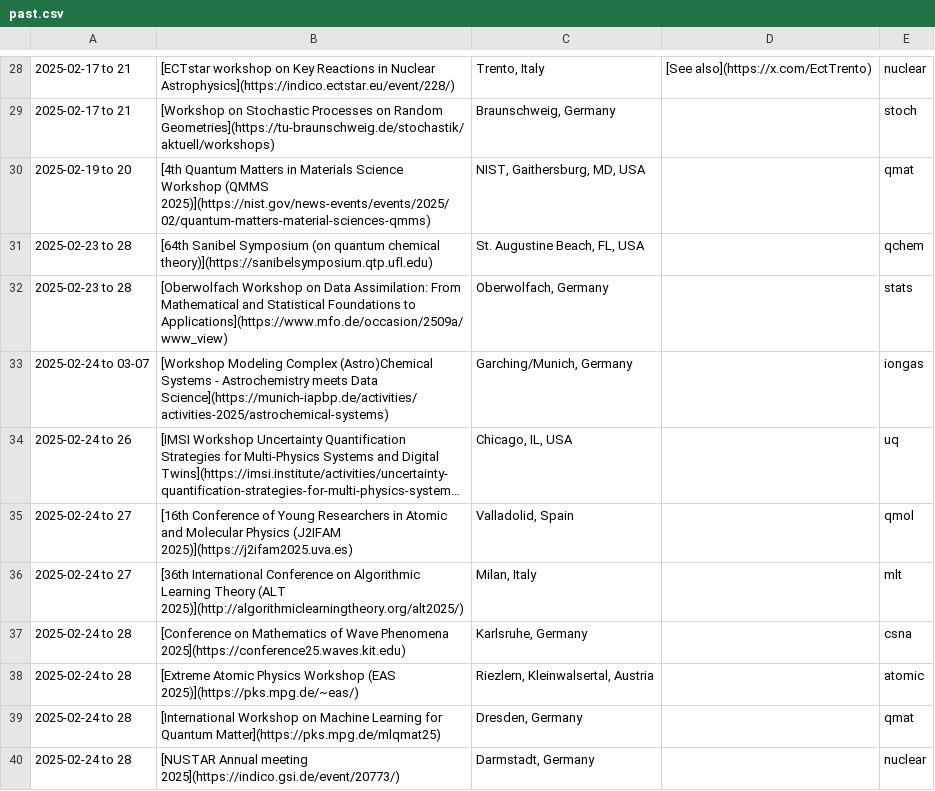
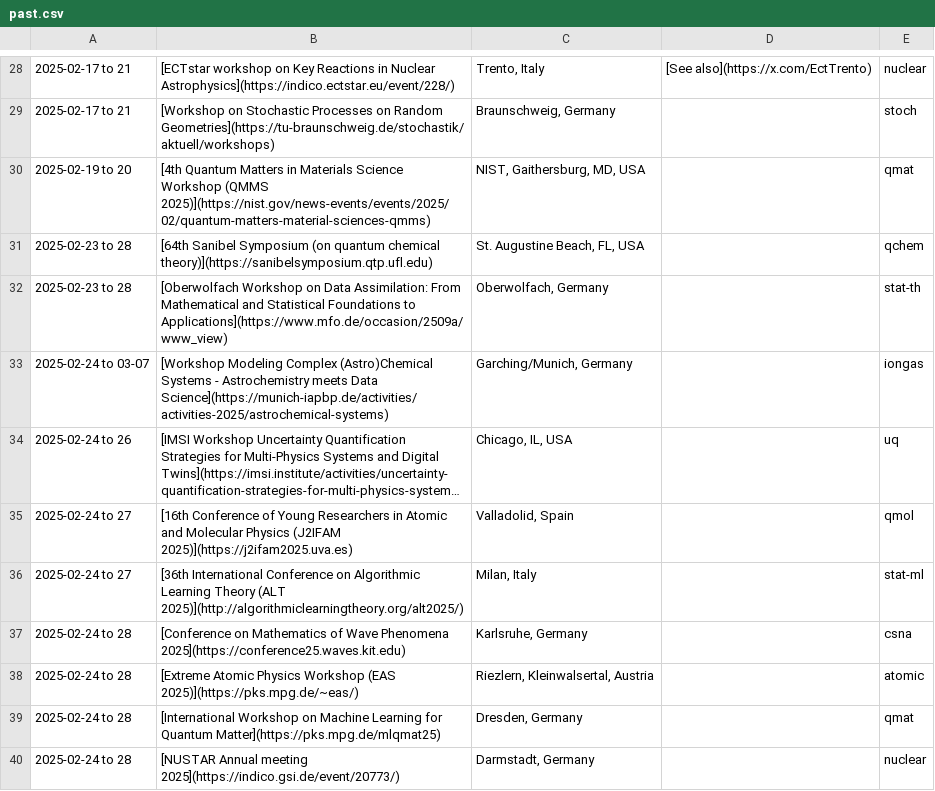
Before and after one commit to bjbraams/calendars, a CSV file: _data/past.csv, drawn as a sheet; only a part is shown, gaps mark what is left out; long unchanged cells end in …; the diff covers the shown part only.

```diff
--- a/_data/past.csv
+++ b/_data/past.csv
@@ -31,3 +31,3 @@
 2025-02-23 to 28|[64th Sanibel Symposium (on quantum chemical theory)](https://sanibelsymposium.qtp.ufl.edu)|St. Augustine Beach, FL, USA||qchem
-2025-02-23 to 28|[Oberwolfach Workshop on Data Assimilation: From Mathematical and Statistical Foundations to Applications](https://www.mfo.de/occasion/2509a/www_view)|Oberwolfach, Germany||stats
+2025-02-23 to 28|[Oberwolfach Workshop on Data Assimilation: From Mathematical and Statistical Foundations to Applications](https://www.mfo.de/occasion/2509a/www_view)|Oberwolfach, Germany||stat-th
 2025-02-24 to 03-07|[Workshop Modeling Complex (Astro)Chemical Systems - Astrochemistry meets Data Science](https://munich-iapbp.de/activities/activities-2025/astrochemical-systems)|Garching/Munich, Germany||iongas
@@ -35,3 +35,3 @@
 2025-02-24 to 27|[16th Conference of Young Researchers in Atomic and Molecular Physics (J2IFAM 2025)](https://j2ifam2025.uva.es)|Valladolid, Spain||qmol
-2025-02-24 to 27|[36th International Conference on Algorithmic Learning Theory (ALT 2025)](http://algorithmiclearningtheory.org/alt2025/)|Milan, Italy||mlt
+2025-02-24 to 27|[36th International Conference on Algorithmic Learning Theory (ALT 2025)](http://algorithmiclearningtheory.org/alt2025/)|Milan, Italy||stat-ml
 2025-02-24 to 28|[Conference on Mathematics of Wave Phenomena 2025](https://conference25.waves.kit.edu)|Karlsruhe, Germany||csna
```
Also changed, not shown: 3 added rows and 15 edited cells elsewhere in this file, _data/highlights.csv, _data/new.csv, 34 other files.
